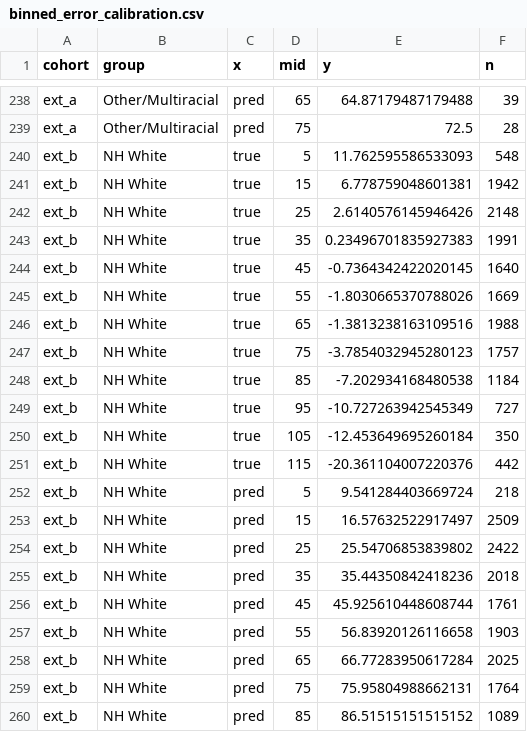
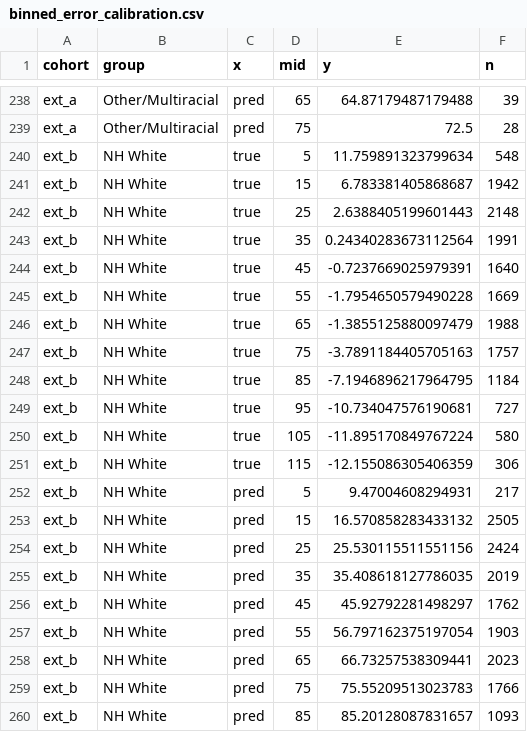
Before and after one commit to ryanlearnscs50/010, a CSV file: outputs/binned_error_calibration.csv, drawn as a sheet; only a part is shown, gaps mark what is left out; the diff covers the shown part only.

```diff
--- a/outputs/binned_error_calibration.csv
+++ b/outputs/binned_error_calibration.csv
@@ -239,22 +239,22 @@ ext_a,Other/Multiracial,pred,65,64.87179487179488,39
 ext_a,Other/Multiracial,pred,75,72.5,28
-ext_b,NH White,true,5,11.762595586533093,548
-ext_b,NH White,true,15,6.778759048601381,1942
-ext_b,NH White,true,25,2.6140576145946426,2148
-ext_b,NH White,true,35,0.23496701835927383,1991
-ext_b,NH White,true,45,-0.7364342422020145,1640
-ext_b,NH White,true,55,-1.8030665370788026,1669
-ext_b,NH White,true,65,-1.3813238163109516,1988
-ext_b,NH White,true,75,-3.7854032945280123,1757
-ext_b,NH White,true,85,-7.202934168480538,1184
-ext_b,NH White,true,95,-10.727263942545349,727
-ext_b,NH White,true,105,-12.453649695260184,350
-ext_b,NH White,true,115,-20.361104007220376,442
-ext_b,NH White,pred,5,9.541284403669724,218
-ext_b,NH White,pred,15,16.57632522917497,2509
-ext_b,NH White,pred,25,25.54706853839802,2422
-ext_b,NH White,pred,35,35.44350842418236,2018
-ext_b,NH White,pred,45,45.925610448608744,1761
-ext_b,NH White,pred,55,56.83920126116658,1903
-ext_b,NH White,pred,65,66.77283950617284,2025
-ext_b,NH White,pred,75,75.95804988662131,1764
-ext_b,NH White,pred,85,86.51515151515152,1089
+ext_b,NH White,true,5,11.759891323799634,548
+ext_b,NH White,true,15,6.783381405868687,1942
+ext_b,NH White,true,25,2.6388405199601443,2148
+ext_b,NH White,true,35,0.24340283673112564,1991
+ext_b,NH White,true,45,-0.7237669025979391,1640
+ext_b,NH White,true,55,-1.7954650579490228,1669
+ext_b,NH White,true,65,-1.3855125880097479,1988
+ext_b,NH White,true,75,-3.7891184405705163,1757
+ext_b,NH White,true,85,-7.1946896217964795,1184
+ext_b,NH White,true,95,-10.734047576190681,727
+ext_b,NH White,true,105,-11.895170849767224,580
+ext_b,NH White,true,115,-12.155086305406359,306
+ext_b,NH White,pred,5,9.47004608294931,217
+ext_b,NH White,pred,15,16.570858283433132,2505
+ext_b,NH White,pred,25,25.530115511551156,2424
+ext_b,NH White,pred,35,35.408618127786035,2019
+ext_b,NH White,pred,45,45.92792281498297,1762
+ext_b,NH White,pred,55,56.797162375197054,1903
+ext_b,NH White,pred,65,66.73257538309441,2023
+ext_b,NH White,pred,75,75.55209513023783,1766
+ext_b,NH White,pred,85,85.20128087831657,1093
```
Also changed, not shown: 72 edited cells elsewhere in this file, outputs/conditional_group_effects.csv, outputs/group_audit_xgb.csv, 37 other files.
